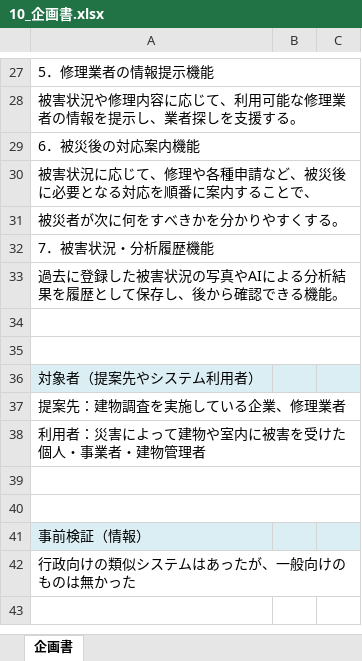
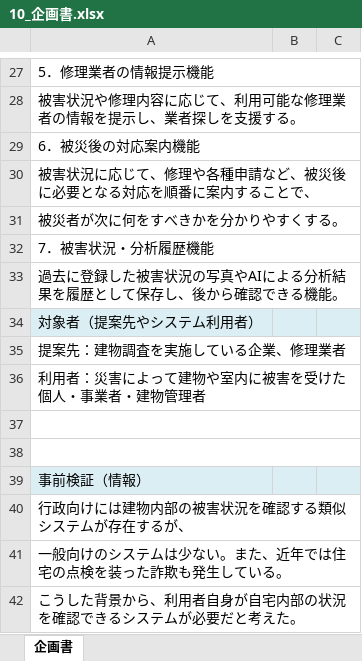
Before and after one commit to Kotarou-Tanoue/tanouesoftware, an Excel workbook: 10_企画書.xlsx, sheet 企画書, drawn as a sheet; only a part is shown, gaps mark what is left out; values as stored, in another font and other column widths than the file's, no borders; charts and pictures not drawn; removed rows and columns are numbered as before the commit, all else as after; the diff names each change by its address in the sheet, - before the commit and + after, or states it on an @@ line.

Commit message:
Update 10_企画書.xlsx

```diff
--- a/10_企画書.xlsx (sheet 企画書)
+++ b/10_企画書.xlsx (sheet 企画書)
-row 34: (empty)
-row 35: (empty)
-A40: 行政向けの類似システムはあったが、一般向けのものは無かった
+A40: 行政向けには建物内部の被害状況を確認する類似システムが存在するが、
+row 41: 一般向けのシステムは少ない。また、近年では住宅の点検を装った詐欺も発生している。
+row 42: こうした背景から、利用者自身が自宅内部の状況を確認できるシステムが必要だと考えた。
```
Also changed, not shown: charts or pictures.
